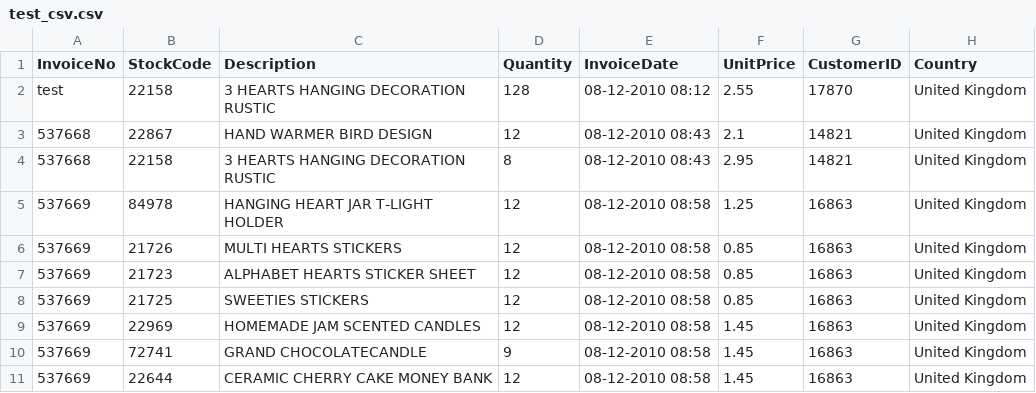
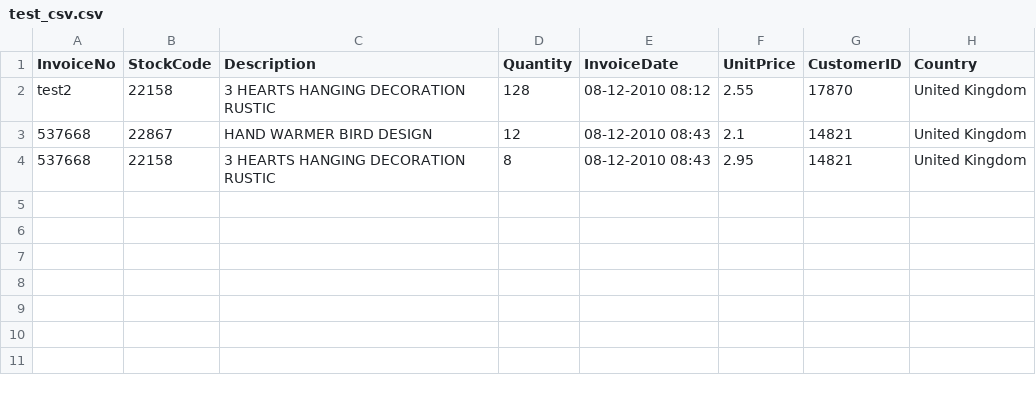
Before and after one commit to nareshg2412/test_files, a CSV file: test_csv.csv, drawn as a sheet.

Commit message:
new test4

```diff
--- a/test_csv.csv
+++ b/test_csv.csv
@@ -1,11 +1,4 @@
 InvoiceNo,StockCode,Description,Quantity,InvoiceDate,UnitPrice,CustomerID,Country
-test,22158,3 HEARTS HANGING DECORATION RUSTIC,128,08-12-2010 08:12,2.55,17870,United Kingdom
+test2,22158,3 HEARTS HANGING DECORATION RUSTIC,128,08-12-2010 08:12,2.55,17870,United Kingdom
 537668,22867,HAND WARMER BIRD DESIGN,12,08-12-2010 08:43,2.1,14821,United Kingdom
 537668,22158,3 HEARTS HANGING DECORATION RUSTIC,8,08-12-2010 08:43,2.95,14821,United Kingdom
-537669,84978,HANGING HEART JAR T-LIGHT HOLDER,12,08-12-2010 08:58,1.25,16863,United Kingdom
-537669,21726,MULTI HEARTS  STICKERS,12,08-12-2010 08:58,0.85,16863,United Kingdom
-537669,21723,ALPHABET HEARTS STICKER SHEET,12,08-12-2010 08:58,0.85,16863,United Kingdom
-537669,21725,SWEETIES  STICKERS,12,08-12-2010 08:58,0.85,16863,United Kingdom
-537669,22969,HOMEMADE JAM SCENTED CANDLES,12,08-12-2010 08:58,1.45,16863,United Kingdom
-537669,72741,GRAND CHOCOLATECANDLE,9,08-12-2010 08:58,1.45,16863,United Kingdom
-537669,22644,CERAMIC CHERRY CAKE MONEY BANK,12,08-12-2010 08:58,1.45,16863,United Kingdom
```
